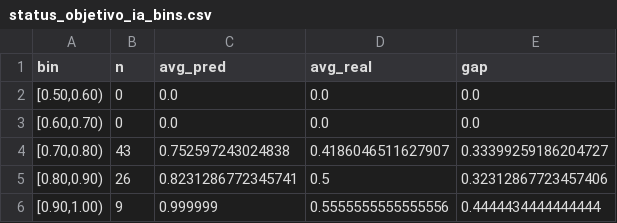
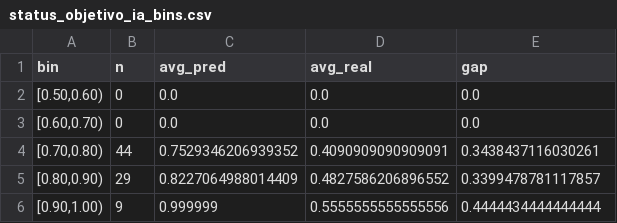
Before and after one commit to ivanangelsegurafernandez/bolsavalores2, a CSV file: status_objetivo_ia_bins.csv, drawn as a sheet.

```diff
--- a/status_objetivo_ia_bins.csv
+++ b/status_objetivo_ia_bins.csv
@@ -3,4 +3,4 @@ bin,n,avg_pred,avg_real,gap
 "[0.60,0.70)",0,0.0,0.0,0.0
-"[0.70,0.80)",43,0.752597243024838,0.4186046511627907,0.33399259186204727
-"[0.80,0.90)",26,0.8231286772345741,0.5,0.32312867723457406
+"[0.70,0.80)",44,0.7529346206939352,0.4090909090909091,0.3438437116030261
+"[0.80,0.90)",29,0.8227064988014409,0.4827586206896552,0.3399478781117857
 "[0.90,1.00)",9,0.999999,0.5555555555555556,0.4444434444444444
```
Also changed, not shown: ia_signals_log.csv, status_objetivo_ia_thresholds.csv, 5 other files.
